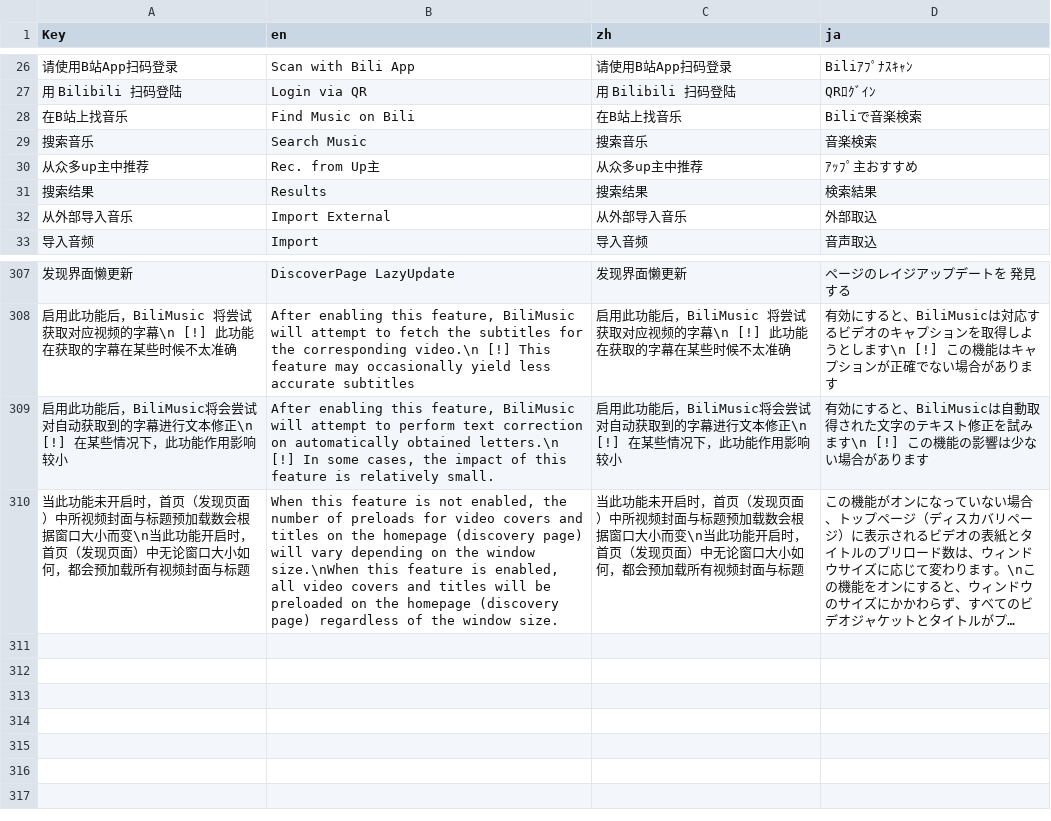
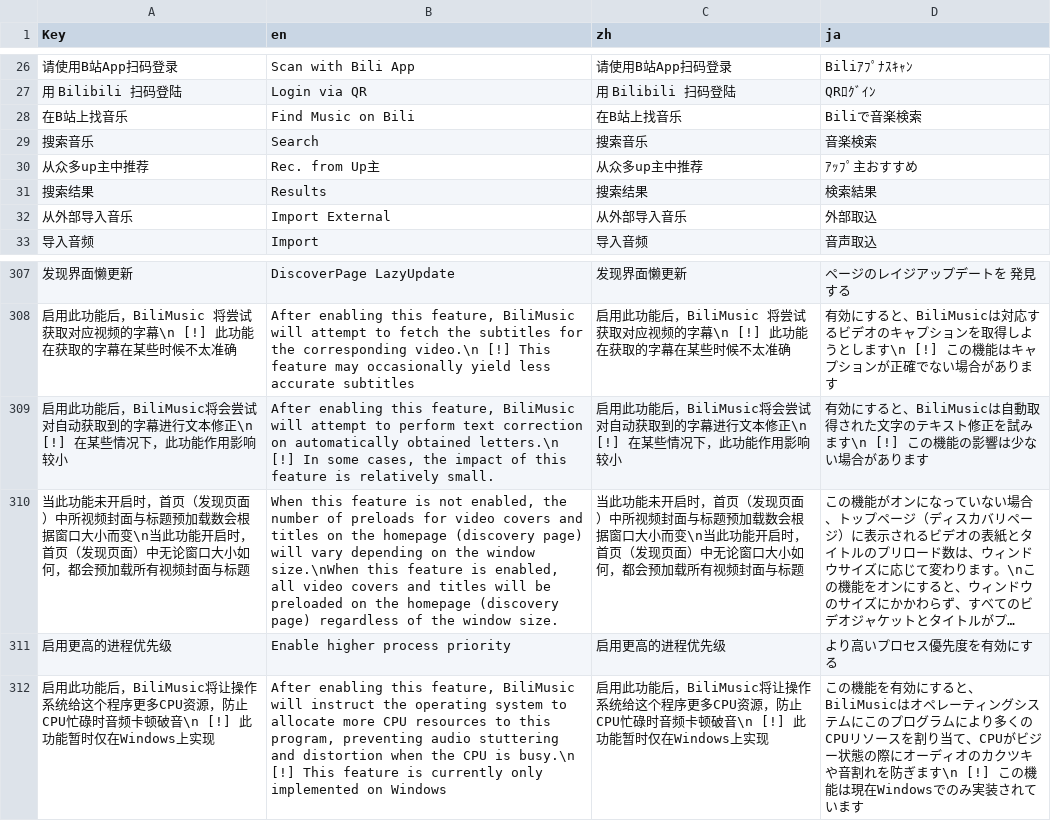
Before and after one commit to By-chi/BiliMusic, a CSV file: Translate/translations_template.csv, drawn as a sheet; only a part is shown, gaps mark what is left out; long unchanged cells end in …; the diff names each change by its address in the sheet, - before the commit and + after, or states it on an @@ line.

```diff
--- a/Translate/translations_template.csv
+++ b/Translate/translations_template.csv
-B29 (en): Search Music
+B29 (en): Search
+row 311: 启用更高的进程优先级 | Enable higher process priority | 启用更高的进程优先级 | より高いプロセス優先度を有効にする
+row 312: 启用此功能后，BiliMusic将让操作系统给这个程序更多CPU资源，防止CPU忙碌时音频卡顿破音\n [!] 此功能暂时仅在Windows上实现 | After enabling this feature, BiliMusic will instruct the operating system to allocate more CPU resources to this program, preventing audio stuttering and distortion when the CPU is busy.\n [!] This feature is currently only implemented on Windows | 启用此功能后，BiliMusic将让操作系统给这个程序更多CPU资源，防止CPU忙碌时音频卡顿破音\n [!] 此功能暂时仅在Windows上实现 | この機能を有効にすると、BiliMusicはオペレーティングシステムにこのプログラムにより多くのCPUリソースを割り当て、CPUがビジー状態の際にオーディオのカクツキや音割れを防ぎます\n [!] この機能は現在Windowsでのみ実装されています
```
Also changed, not shown: 4 other files.
